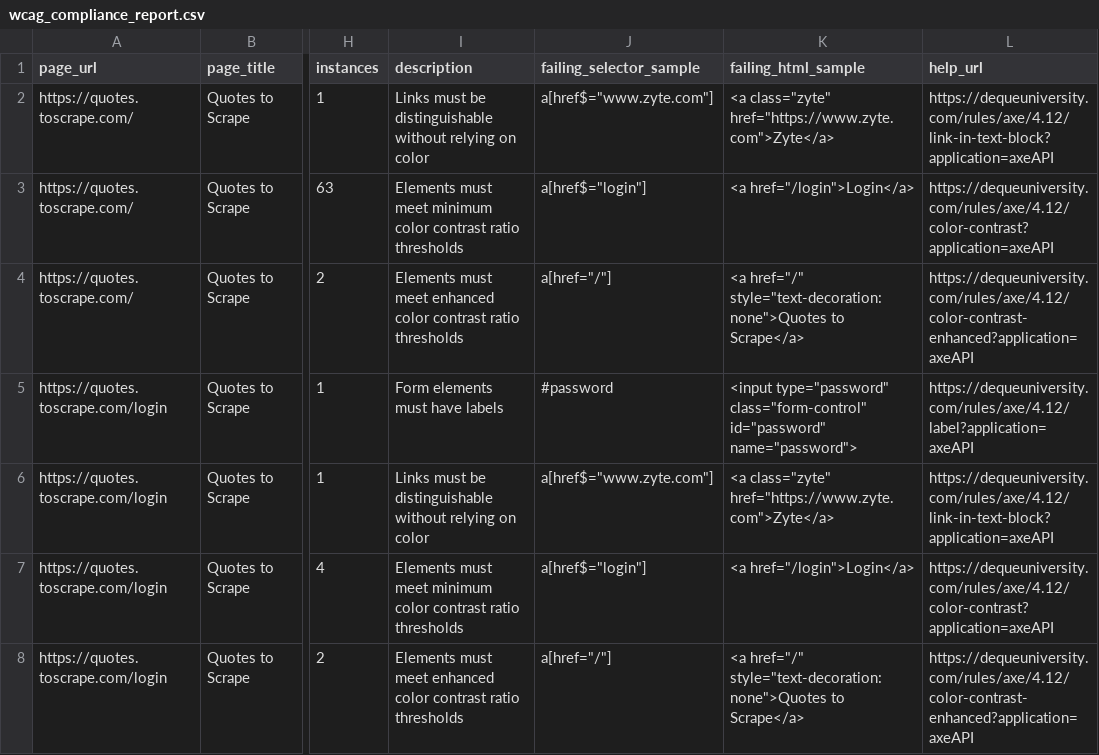
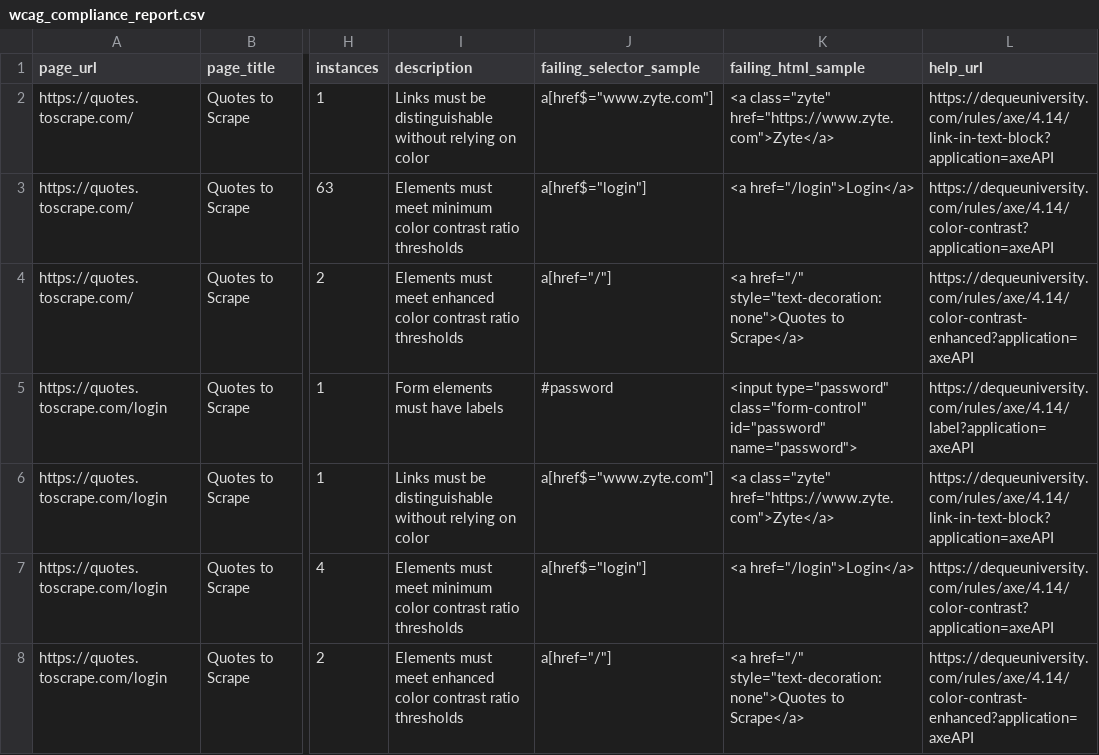
Before and after one commit to CodeIjin/Web-Crawler, a CSV file: wcag_compliance_report.csv, drawn as a sheet; only a part is shown, gaps mark what is left out; the diff names each change by its address in the sheet, - before the commit and + after, or states it on an @@ line.

Commit message:
Integrate official Deque axe-core accessibility engine seamlessly into crawler and database flow

```diff
--- a/wcag_compliance_report.csv
+++ b/wcag_compliance_report.csv
-L2 (help_url): https://dequeuniversity.com/rules/axe/4.12/link-in-text-block?application=axeAPI
+L2 (help_url): https://dequeuniversity.com/rules/axe/4.14/link-in-text-block?application=axeAPI
-L3 (help_url): https://dequeuniversity.com/rules/axe/4.12/color-contrast?application=axeAPI
+L3 (help_url): https://dequeuniversity.com/rules/axe/4.14/color-contrast?application=axeAPI
-L4 (help_url): https://dequeuniversity.com/rules/axe/4.12/color-contrast-enhanced?application=axeAPI
+L4 (help_url): https://dequeuniversity.com/rules/axe/4.14/color-contrast-enhanced?application=axeAPI
-L5 (help_url): https://dequeuniversity.com/rules/axe/4.12/label?application=axeAPI
+L5 (help_url): https://dequeuniversity.com/rules/axe/4.14/label?application=axeAPI
-L6 (help_url): https://dequeuniversity.com/rules/axe/4.12/link-in-text-block?application=axeAPI
+L6 (help_url): https://dequeuniversity.com/rules/axe/4.14/link-in-text-block?application=axeAPI
-L7 (help_url): https://dequeuniversity.com/rules/axe/4.12/color-contrast?application=axeAPI
+L7 (help_url): https://dequeuniversity.com/rules/axe/4.14/color-contrast?application=axeAPI
-L8 (help_url): https://dequeuniversity.com/rules/axe/4.12/color-contrast-enhanced?application=axeAPI
+L8 (help_url): https://dequeuniversity.com/rules/axe/4.14/color-contrast-enhanced?application=axeAPI
```
Also changed, not shown: 7 other files.
